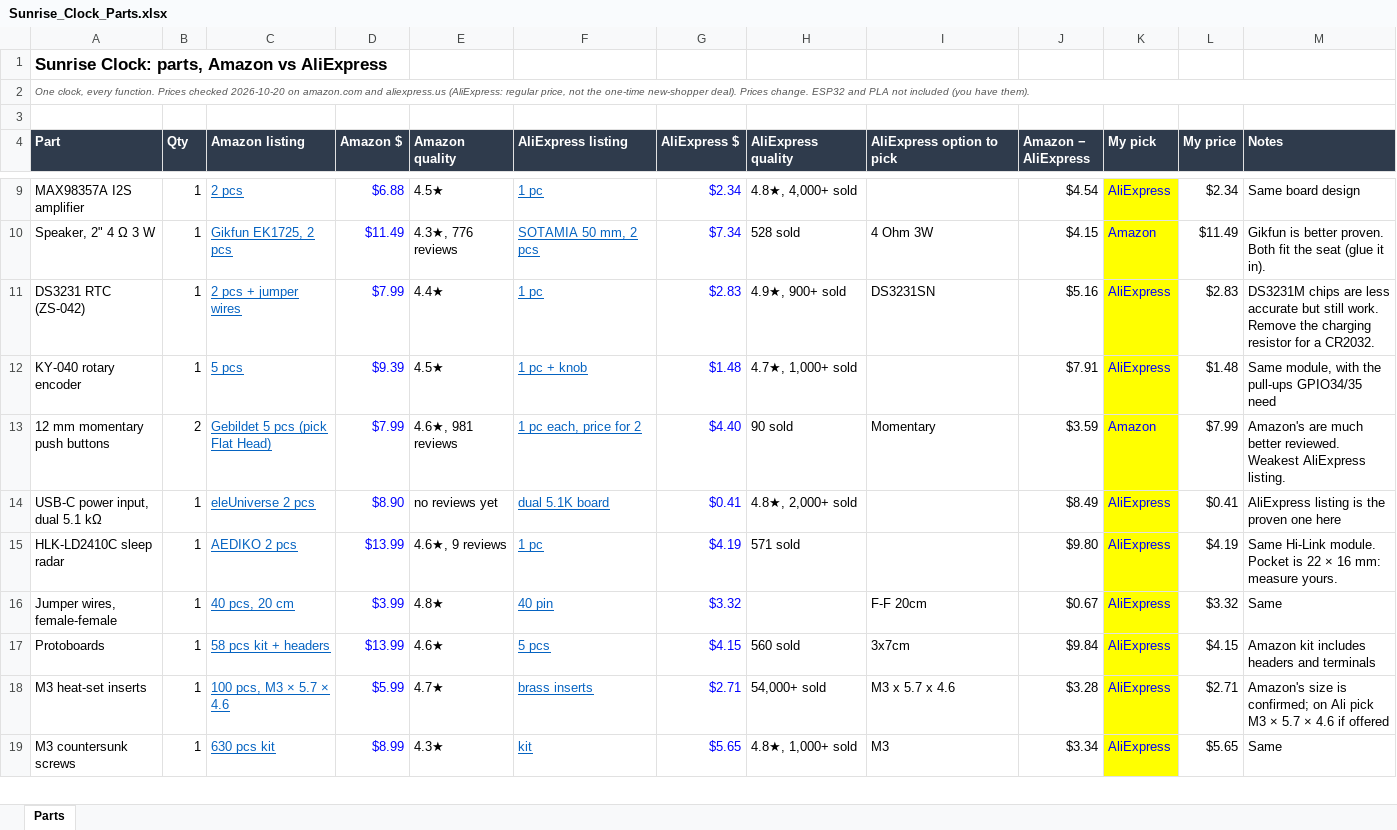
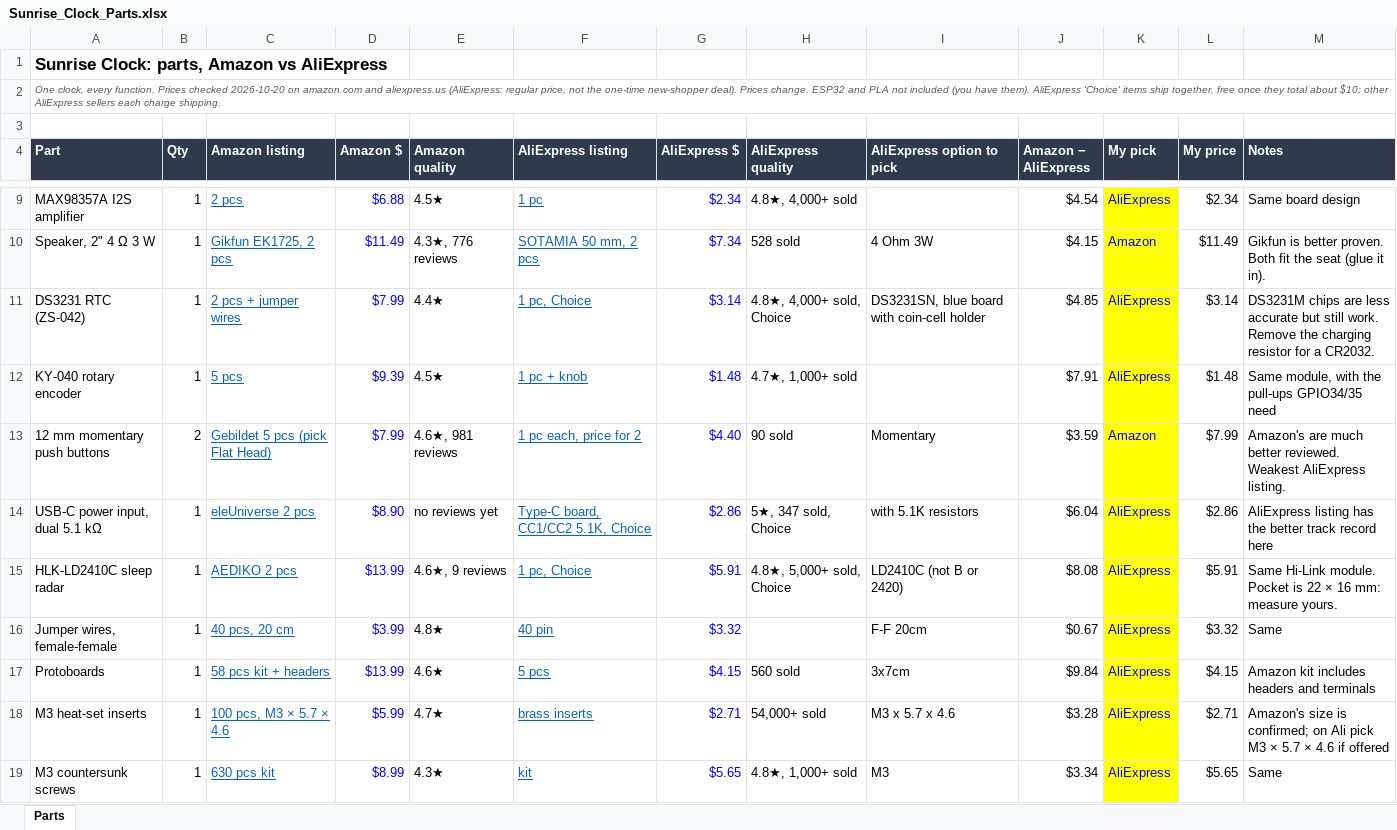
Before and after one commit to asherniedzwiedz-sys/Hatch-Alarm-Clock, an Excel workbook: Sunrise_Clock_Parts.xlsx, sheet Parts, drawn as a sheet; only a part is shown, gaps mark what is left out; values as stored, in another font and other column widths than the file's, no borders; conditional formats not drawn; the diff covers the shown part only; the diff names each change by its address in the sheet, - before the commit and + after, or states it on an @@ line.

```diff
--- a/Sunrise_Clock_Parts.xlsx (sheet Parts)
+++ b/Sunrise_Clock_Parts.xlsx (sheet Parts)
-A2 (Part): …have them).
+A2 (Part): …have them). AliExpress 'Choice' items ship together, free once they total about $10; other AliExpress sellers each charge shipping.
-F11 (AliExpress listing): 1 pc
+F11 (AliExpress listing): 1 pc, Choice
-G11 (AliExpress $): $2.83
+G11 (AliExpress $): $3.14
-H11 (AliExpress quality): 4.9★, 900+ sold
+H11 (AliExpress quality): 4.8★, 4,000+ sold, Choice
-I11 (AliExpress option to pick): DS3231SN
+I11 (AliExpress option to pick): DS3231SN, blue board with coin-cell holder
-J11 (Amazon − AliExpress): $5.16
+J11 (Amazon − AliExpress): $4.85
-L11 (My price): $2.83
+L11 (My price): $3.14
-F14 (AliExpress listing): dual 5.1K board
+F14 (AliExpress listing): Type-C board, CC1/CC2 5.1K, Choice
-G14 (AliExpress $): $0.41
+G14 (AliExpress $): $2.86
-H14 (AliExpress quality): 4.8★, 2,000+ sold
+H14 (AliExpress quality): 5★, 347 sold, Choice
-I14 (AliExpress option to pick): (empty)
+I14 (AliExpress option to pick): with 5.1K resistors
-J14 (Amazon − AliExpress): $8.49
+J14 (Amazon − AliExpress): $6.04
-L14 (My price): $0.41
+L14 (My price): $2.86
-M14 (Notes): AliExpress listing is the proven one here
+M14 (Notes): AliExpress listing has the better track record here
-F15 (AliExpress listing): 1 pc
+F15 (AliExpress listing): 1 pc, Choice
-G15 (AliExpress $): $4.19
+G15 (AliExpress $): $5.91
-H15 (AliExpress quality): 571 sold
+H15 (AliExpress quality): 4.8★, 5,000+ sold, Choice
-I15 (AliExpress option to pick): (empty)
+I15 (AliExpress option to pick): LD2410C (not B or 2420)
-J15 (Amazon − AliExpress): $9.80
+J15 (Amazon − AliExpress): $8.08
-L15 (My price): $4.19
+L15 (My price): $5.91
```
Also changed, not shown: 13 edited cells elsewhere in this sheet, 1 other file.
